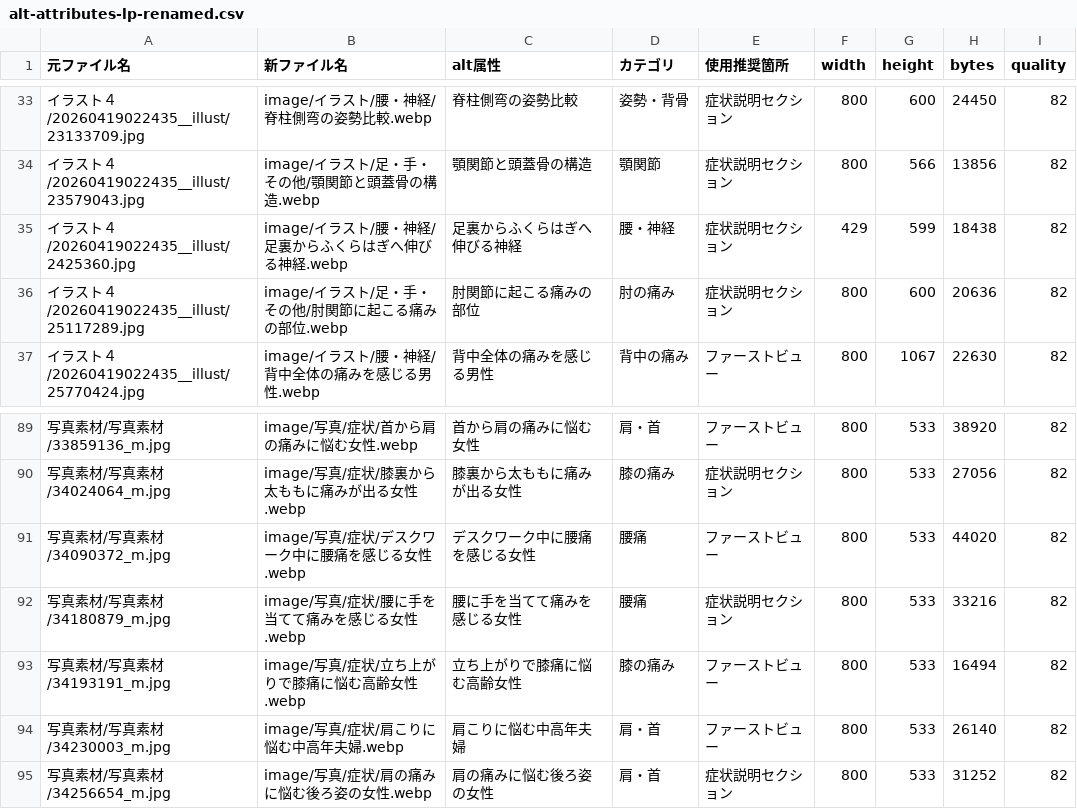
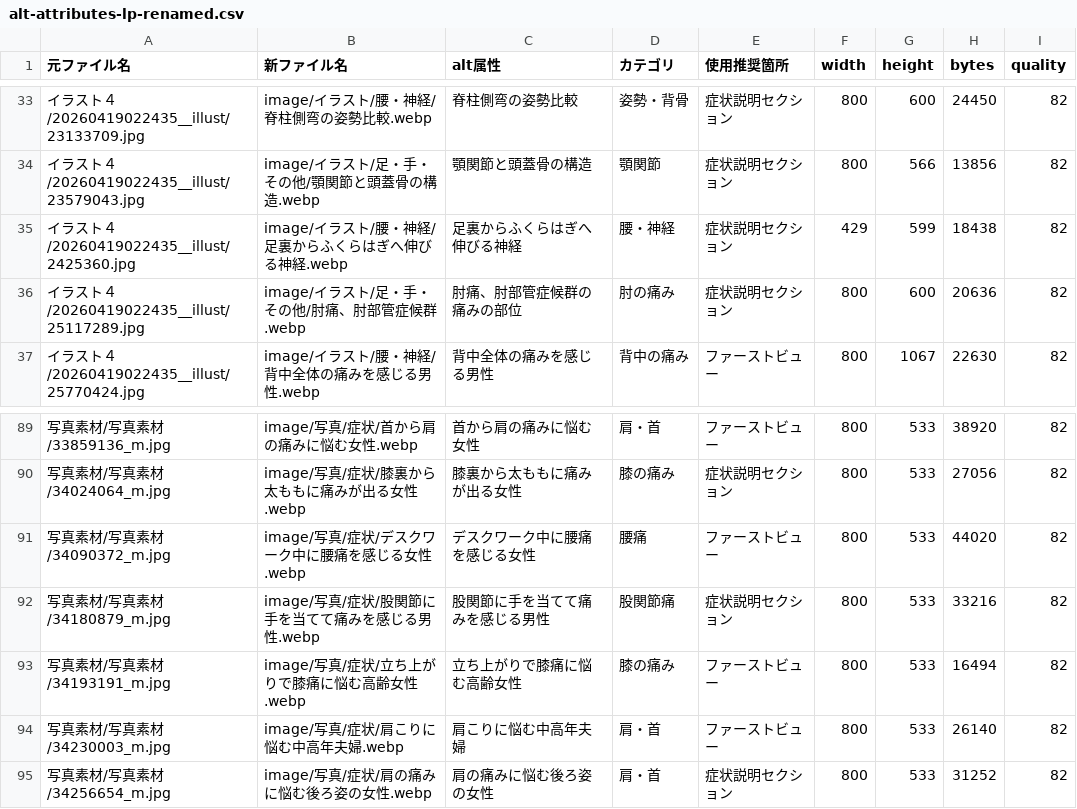
Before and after one commit to takusuke0502-stack/hizakozou, a CSV file: alt-attributes-lp-renamed.csv, drawn as a sheet; only a part is shown, gaps mark what is left out.

```diff
--- a/alt-attributes-lp-renamed.csv
+++ b/alt-attributes-lp-renamed.csv
@@ -35,3 +35,3 @@
 イラスト４/20260419022435__illust/2425360.jpg,image/イラスト/腰・神経/足裏からふくらはぎへ伸びる神経.webp,足裏からふくらはぎへ伸びる神経,腰・神経,症状説明セクション,429,599,18438,82
-イラスト４/20260419022435__illust/25117289.jpg,image/イラスト/足・手・その他/肘関節に起こる痛みの部位.webp,肘関節に起こる痛みの部位,肘の痛み,症状説明セクション,800,600,20636,82
+イラスト４/20260419022435__illust/25117289.jpg,image/イラスト/足・手・その他/肘痛、肘部管症候群.webp,肘痛、肘部管症候群の痛みの部位,肘の痛み,症状説明セクション,800,600,20636,82
 イラスト４/20260419022435__illust/25770424.jpg,image/イラスト/腰・神経/背中全体の痛みを感じる男性.webp,背中全体の痛みを感じる男性,背中の痛み,ファーストビュー,800,1067,22630,82
@@ -91,3 +91,3 @@
 写真素材/写真素材/34090372_m.jpg,image/写真/症状/デスクワーク中に腰痛を感じる女性.webp,デスクワーク中に腰痛を感じる女性,腰痛,ファーストビュー,800,533,44020,82
-写真素材/写真素材/34180879_m.jpg,image/写真/症状/腰に手を当てて痛みを感じる女性.webp,腰に手を当てて痛みを感じる女性,腰痛,症状説明セクション,800,533,33216,82
+写真素材/写真素材/34180879_m.jpg,image/写真/症状/股関節に手を当てて痛みを感じる男性.webp,股関節に手を当てて痛みを感じる男性,股関節痛,症状説明セクション,800,533,33216,82
 写真素材/写真素材/34193191_m.jpg,image/写真/症状/立ち上がりで膝痛に悩む高齢女性.webp,立ち上がりで膝痛に悩む高齢女性,膝の痛み,ファーストビュー,800,533,16494,82
```
Also changed, not shown: alt-attributes-lp.csv, 5 other files.
